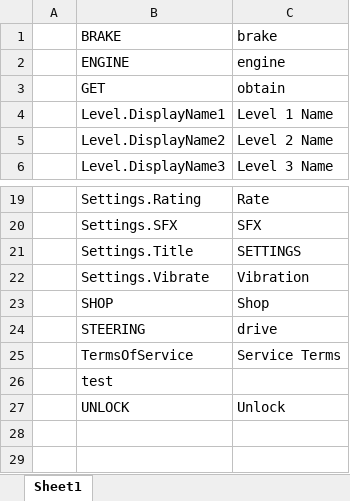
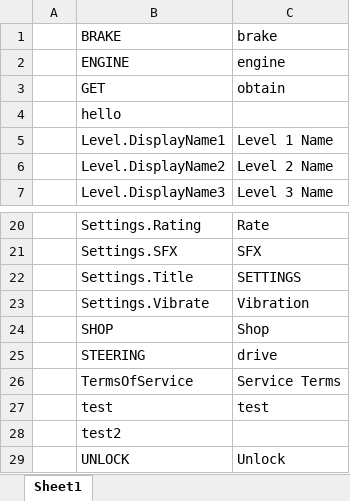
Before and after one commit to MrHuohhh/GFX-QF-, an Excel workbook: GF_X-master/AAAGameData/Languages/English.xlsx, sheet Sheet1, drawn as a sheet; only a part is shown, gaps mark what is left out; values as stored, in another font and other column widths than the file's, no borders; charts and pictures not drawn; addresses are those after the commit; the diff names each change by its address in the sheet, - before the commit and + after, or states it on an @@ line.

```diff
--- a/GF_X-master/AAAGameData/Languages/English.xlsx (sheet Sheet1)
+++ b/GF_X-master/AAAGameData/Languages/English.xlsx (sheet Sheet1)
+row 4:  | hello
-C27: (empty)
+C27: test
+row 28:  | test2
```
Also changed, not shown: charts or pictures, GF_X-master/AAAGameData/DataTables/TestssssTable.xlsx, GF_X-master/AAAGameData/Languages/ChineseTraditional.xlsx, 29 other files.
